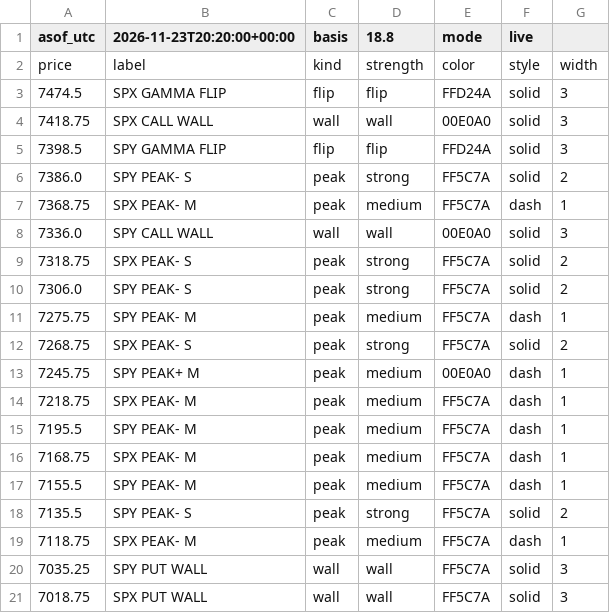
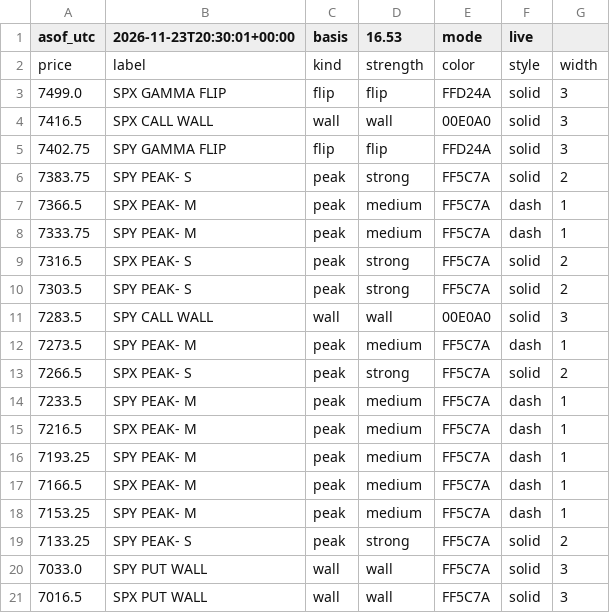
Before and after one commit to mshb4466/mirsad, a CSV file: gamma/levels_es.csv, drawn as a sheet.

```diff
--- a/gamma/levels_es.csv
+++ b/gamma/levels_es.csv
@@ -1,21 +1,21 @@
-asof_utc,2026-11-23T20:20:00+00:00,basis,18.8,mode,live
+asof_utc,2026-11-23T20:30:01+00:00,basis,16.53,mode,live
 price,label,kind,strength,color,style,width
-7474.5,SPX GAMMA FLIP,flip,flip,FFD24A,solid,3
-7418.75,SPX CALL WALL,wall,wall,00E0A0,solid,3
-7398.5,SPY GAMMA FLIP,flip,flip,FFD24A,solid,3
-7386.0,SPY PEAK- S,peak,strong,FF5C7A,solid,2
-7368.75,SPX PEAK- M,peak,medium,FF5C7A,dash,1
-7336.0,SPY CALL WALL,wall,wall,00E0A0,solid,3
-7318.75,SPX PEAK- S,peak,strong,FF5C7A,solid,2
-7306.0,SPY PEAK- S,peak,strong,FF5C7A,solid,2
-7275.75,SPY PEAK- M,peak,medium,FF5C7A,dash,1
-7268.75,SPX PEAK- S,peak,strong,FF5C7A,solid,2
-7245.75,SPY PEAK+ M,peak,medium,00E0A0,dash,1
-7218.75,SPX PEAK- M,peak,medium,FF5C7A,dash,1
-7195.5,SPY PEAK- M,peak,medium,FF5C7A,dash,1
-7168.75,SPX PEAK- M,peak,medium,FF5C7A,dash,1
-7155.5,SPY PEAK- M,peak,medium,FF5C7A,dash,1
-7135.5,SPY PEAK- S,peak,strong,FF5C7A,solid,2
-7118.75,SPX PEAK- M,peak,medium,FF5C7A,dash,1
-7035.25,SPY PUT WALL,wall,wall,FF5C7A,solid,3
-7018.75,SPX PUT WALL,wall,wall,FF5C7A,solid,3
+7499.0,SPX GAMMA FLIP,flip,flip,FFD24A,solid,3
+7416.5,SPX CALL WALL,wall,wall,00E0A0,solid,3
+7402.75,SPY GAMMA FLIP,flip,flip,FFD24A,solid,3
+7383.75,SPY PEAK- S,peak,strong,FF5C7A,solid,2
+7366.5,SPX PEAK- M,peak,medium,FF5C7A,dash,1
+7333.75,SPY PEAK- M,peak,medium,FF5C7A,dash,1
+7316.5,SPX PEAK- S,peak,strong,FF5C7A,solid,2
+7303.5,SPY PEAK- S,peak,strong,FF5C7A,solid,2
+7283.5,SPY CALL WALL,wall,wall,00E0A0,solid,3
+7273.5,SPY PEAK- M,peak,medium,FF5C7A,dash,1
+7266.5,SPX PEAK- S,peak,strong,FF5C7A,solid,2
+7233.5,SPY PEAK- M,peak,medium,FF5C7A,dash,1
+7216.5,SPX PEAK- M,peak,medium,FF5C7A,dash,1
+7193.25,SPY PEAK- M,peak,medium,FF5C7A,dash,1
+7166.5,SPX PEAK- M,peak,medium,FF5C7A,dash,1
+7153.25,SPY PEAK- M,peak,medium,FF5C7A,dash,1
+7133.25,SPY PEAK- S,peak,strong,FF5C7A,solid,2
+7033.0,SPY PUT WALL,wall,wall,FF5C7A,solid,3
+7016.5,SPX PUT WALL,wall,wall,FF5C7A,solid,3
```
Also changed, not shown: 3 other files.
